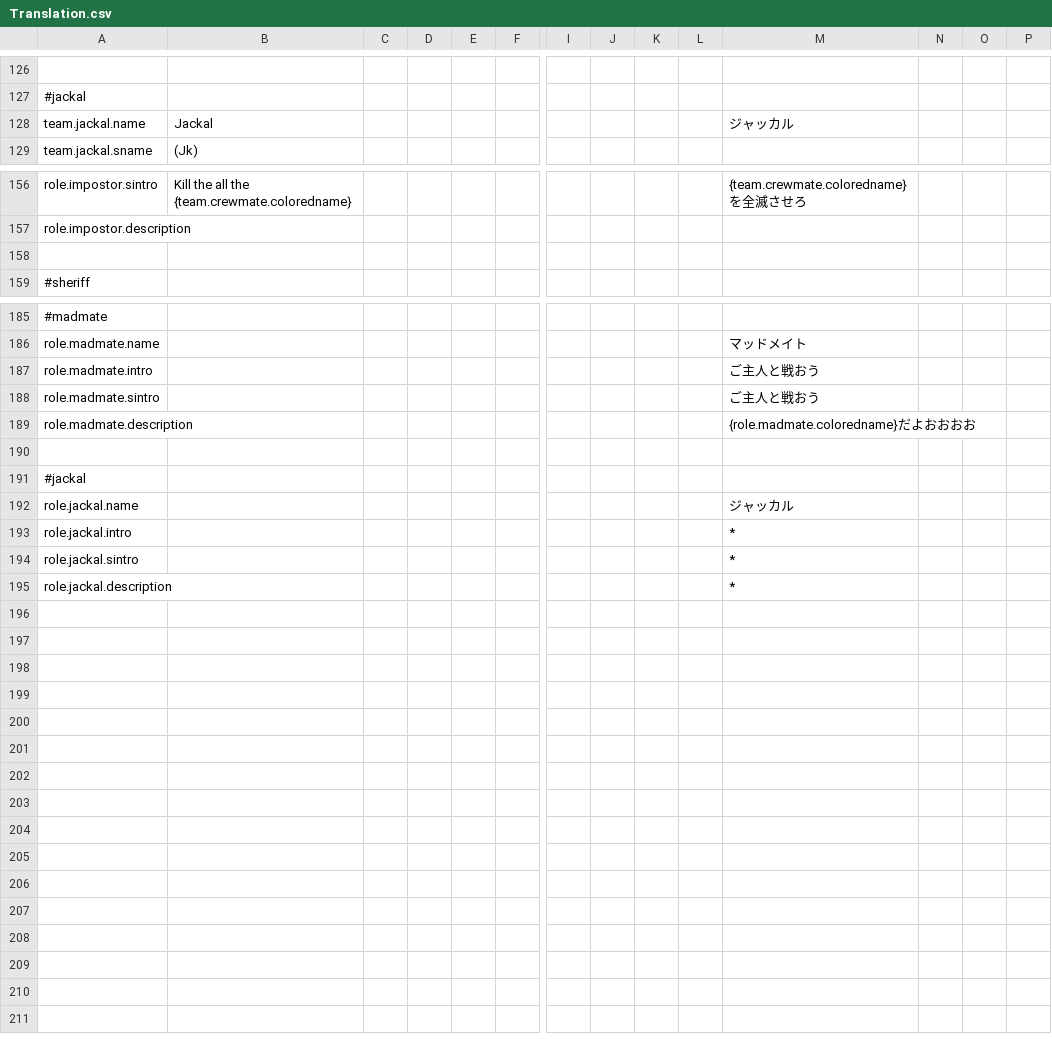
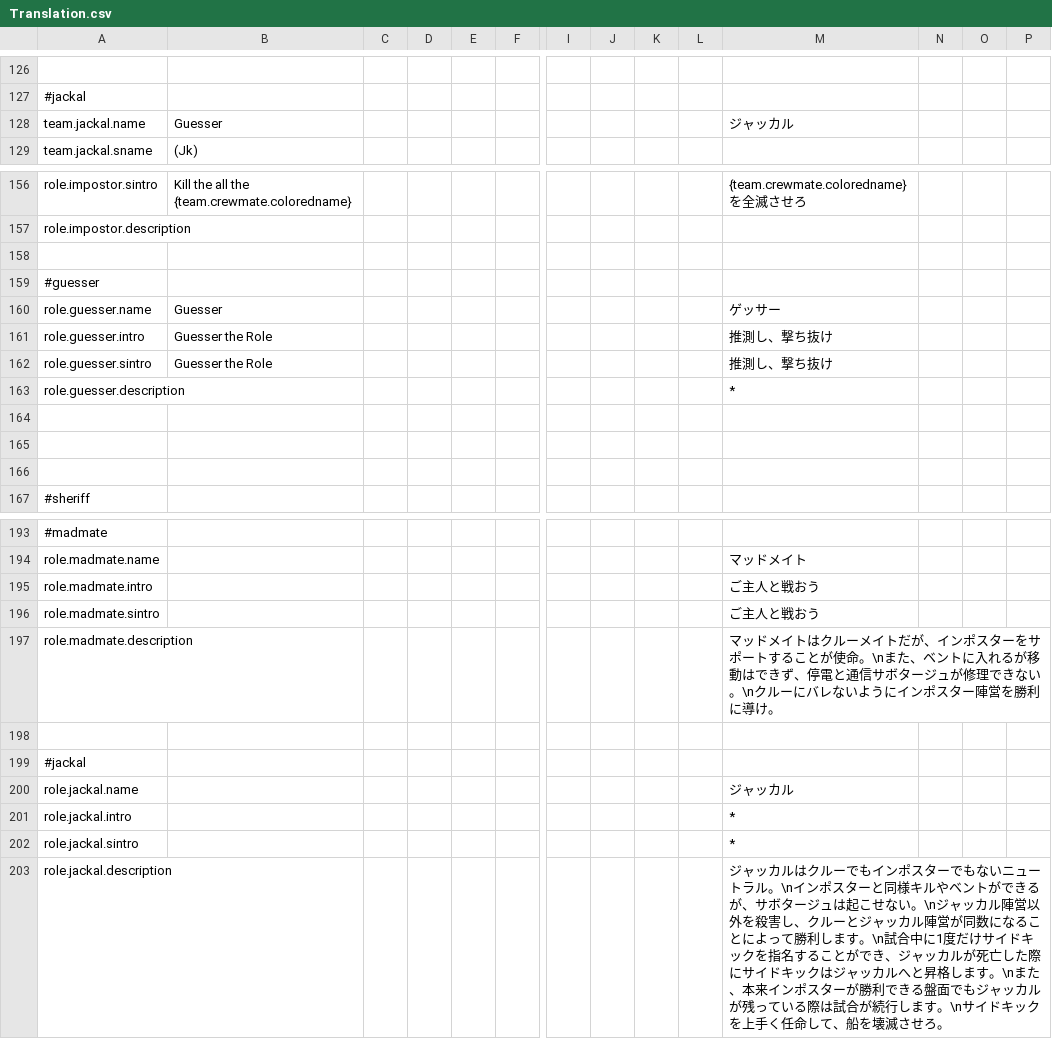
Before and after one commit to supeshio/TheSpaceRoles, a CSV file: Resources/Translation.csv, drawn as a sheet; only a part is shown, gaps mark what is left out; addresses are those after the commit; rows hold the shown columns only; the diff names each change by its address in the sheet, - before the commit and + after, or states it on an @@ line.

Commit message:
[update] Update the version and change Madmate color
その名の通りです
追記はないです

```diff
--- a/Resources/Translation.csv
+++ b/Resources/Translation.csv
-B128: Jackal
+B128: Guesser
+row 158: (empty)
+row 159: #guesser
+row 160: role.guesser.name | Guesser |  |  |  |  |  |  |  |  | ゲッサー
+row 161: role.guesser.intro | Guesser the Role |  |  |  |  |  |  |  |  | 推測し、撃ち抜け
+row 162: role.guesser.sintro | Guesser the Role |  |  |  |  |  |  |  |  | 推測し、撃ち抜け
+row 163: role.guesser.description |  |  |  |  |  |  |  |  |  | *
+row 164: (empty)
+row 165: (empty)
-M197: {role.madmate.coloredname}だよおおおお
+M197: マッドメイトはクルーメイトだが、インポスターをサポートすることが使命。\nまた、ベントに入れるが移動はできず、停電と通信サボタージュが修理できない。\nクルーにバレないようにインポスター陣営を勝利に導け。
-M203: *
+M203: ジャッカルはクルーでもインポスターでもないニュートラル。\nインポスターと同様キルやベントができるが、サボタージュは起こせない。\nジャッカル陣営以外を殺害し、クルーとジャッカル陣営が同数になることによって勝利します。\n試合中に1度だけサイドキックを指名することができ、ジャッカルが死亡した際にサイドキックはジャッカルへと昇格します。\nまた、本来インポスターが勝利できる盤面でもジャッカルが残っている際は試合が続行します。\nサイドキックを上手く任命して、船を壊滅させろ。
```
Also changed, not shown: 6 other files.
